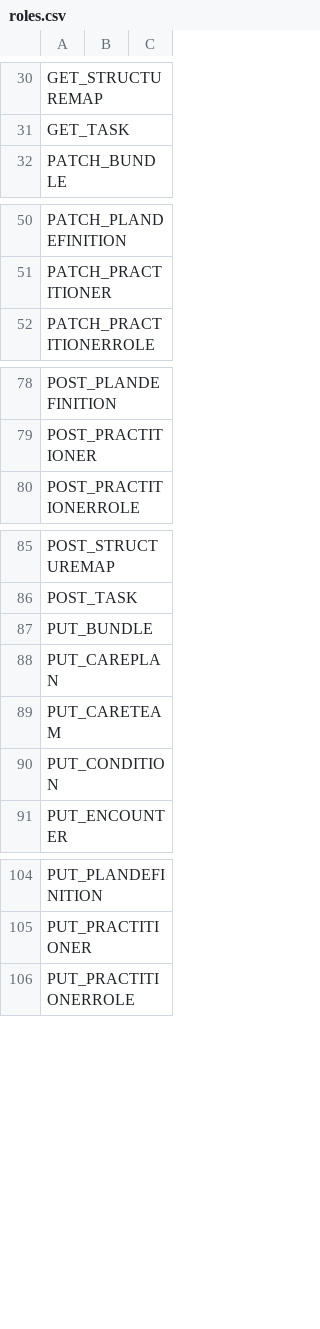
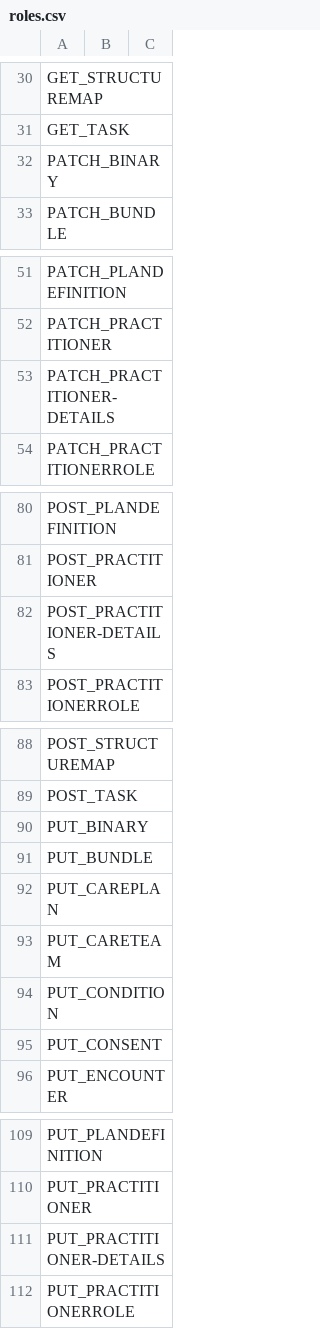
Before and after one commit to onaio/fhir-tooling, a CSV file: importer/csv/setup/roles.csv, drawn as a sheet; only a part is shown, gaps mark what is left out; the diff names each change by its address in the sheet, - before the commit and + after, or states it on an @@ line.

Commit message:
Update roles.csv
Add missing roles on GET,POST,PUT

```diff
--- a/importer/csv/setup/roles.csv
+++ b/importer/csv/setup/roles.csv
+row 32: PATCH_BINARY
+row 53: PATCH_PRACTITIONER-DETAILS
+row 82: POST_PRACTITIONER-DETAILS
+row 90: PUT_BINARY
+row 95: PUT_CONSENT
+row 111: PUT_PRACTITIONER-DETAILS
```
